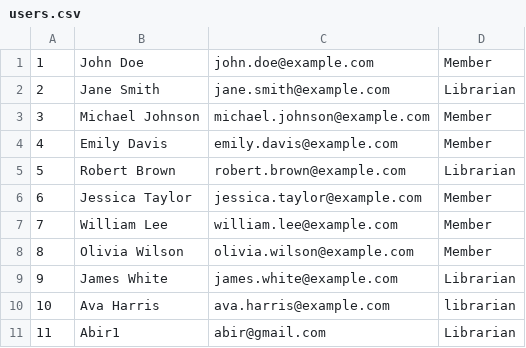
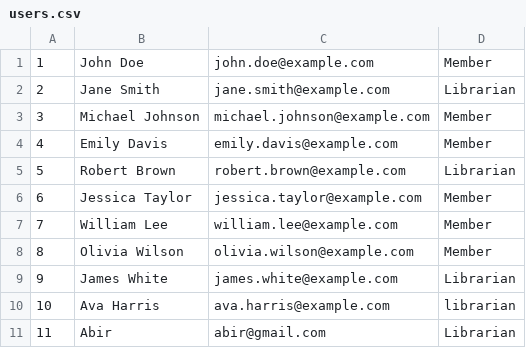
Before and after one commit to Abirelbahri/Library_Management_System, a CSV file: users.csv, drawn as a sheet.

```diff
--- a/users.csv
+++ b/users.csv
@@ -10,2 +10,2 @@
 10,Ava Harris,ava.harris@example.com,librarian
-11,Abir1,abir@gmail.com,Librarian
+11,Abir,abir@gmail.com,Librarian
```
Also changed, not shown: returns.csv, 10 other files.
